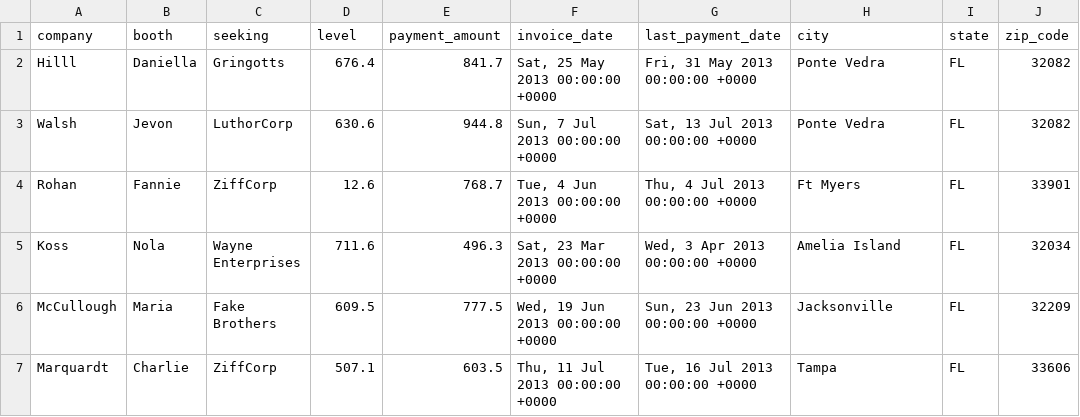
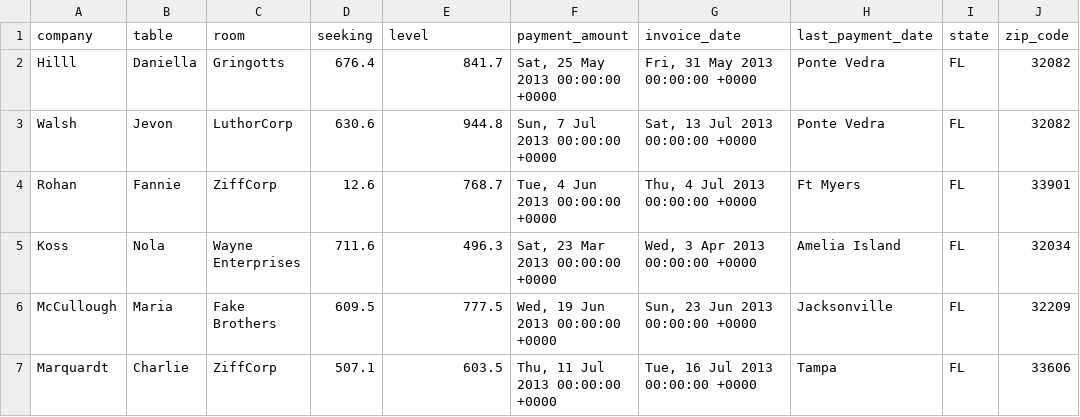
Before and after one commit to lizzb/nu-swe-iday13, a CSV file: lib/csv/demo.csv, drawn as a sheet; only a part is shown.

```diff
--- a/lib/csv/demo.csv
+++ b/lib/csv/demo.csv
@@ -1,2 +1,2 @@
-company,booth,seeking,level,payment_amount,invoice_date,last_payment_date,city,state,zip_code
+company,table,room,seeking,level,payment_amount,invoice_date,last_payment_date,state,zip_code
 Hilll,Daniella,Gringotts,676.4,841.7,"Sat, 25 May 2013 00:00:00 +0000","Fri, 31 May 2013 00:00:00 +0000",Ponte Vedra,FL,32082
```
Also changed, not shown: 1 other file.
